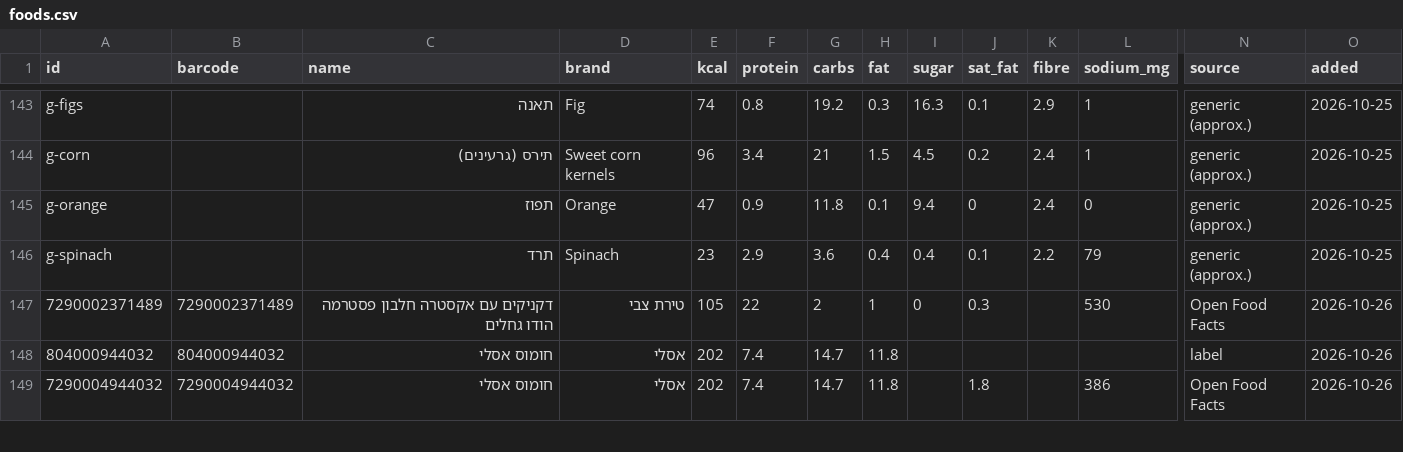
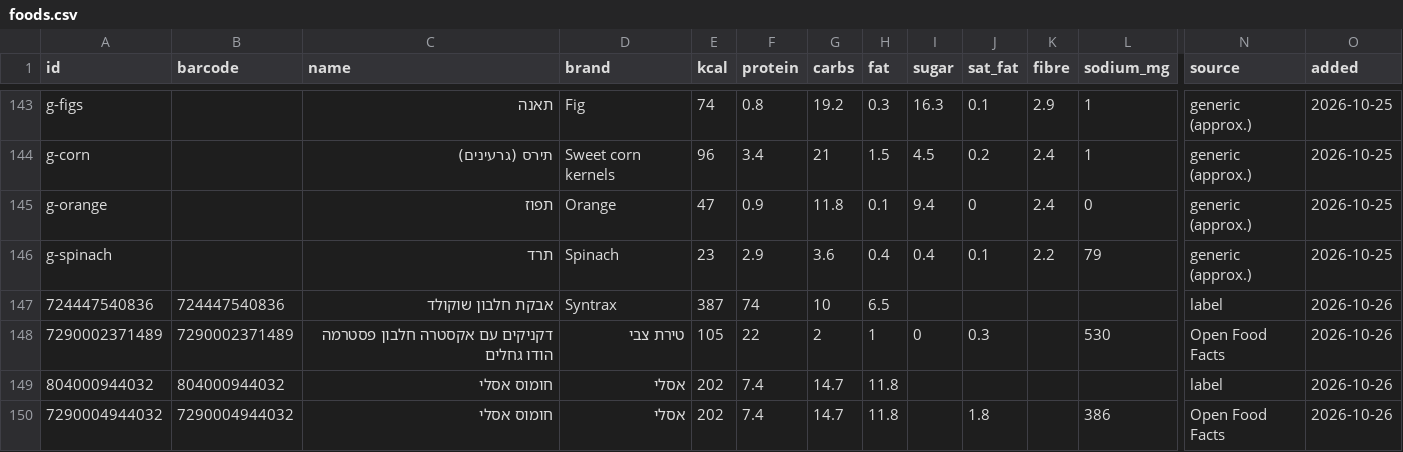
Before and after one commit to guytamar96-gt/food-scanner, a CSV file: foods.csv, drawn as a sheet; only a part is shown, gaps mark what is left out; rows hold the shown columns only; the diff names each change by its address in the sheet, - before the commit and + after, or states it on an @@ line.

Commit message:
Add אבקת חלבון שוקולד

```diff
--- a/foods.csv
+++ b/foods.csv
+row 147: 724447540836 | 724447540836 | אבקת חלבון שוקולד | Syntrax | 387 | 74 | 10 | 6.5 |  |  |  |  | label | 2026-10-26
```
